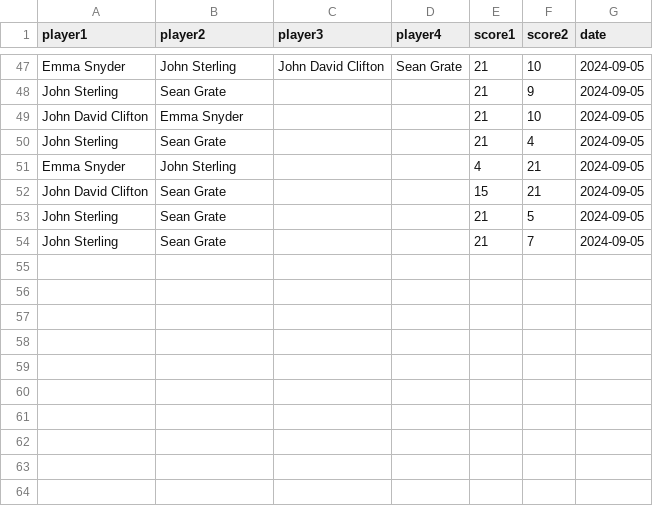
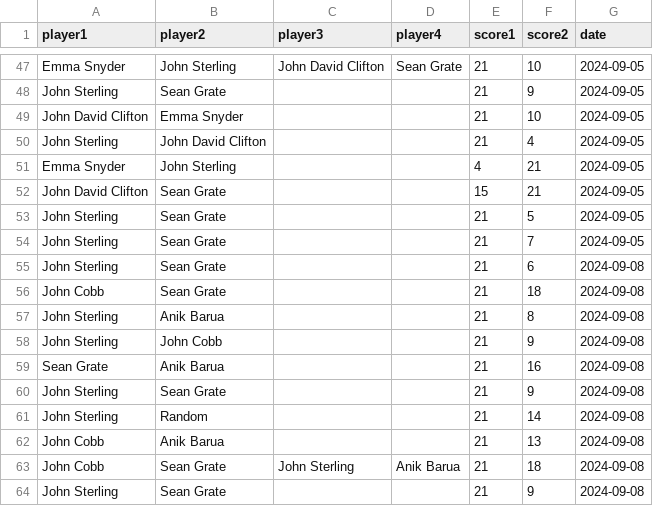
Before and after one commit to seangrate/seangrate.com, a CSV file: badminton/data/real.csv, drawn as a sheet; only a part is shown, gaps mark what is left out.

```diff
--- a/badminton/data/real.csv
+++ b/badminton/data/real.csv
@@ -49,3 +49,3 @@ John Sterling,Sean Grate,,,21,9,2024-09-05
 John David Clifton,Emma Snyder,,,21,10,2024-09-05
-John Sterling,Sean Grate,,,21,4,2024-09-05
+John Sterling,John David Clifton,,,21,4,2024-09-05
 Emma Snyder,John Sterling,,,4,21,2024-09-05
@@ -54 +54,11 @@ John Sterling,Sean Grate,,,21,5,2024-09-05
 John Sterling,Sean Grate,,,21,7,2024-09-05
+John Sterling,Sean Grate,,,21,6,2024-09-08
+John Cobb,Sean Grate,,,21,18,2024-09-08
+John Sterling,Anik Barua,,,21,8,2024-09-08
+John Sterling,John Cobb,,,21,9,2024-09-08
+Sean Grate,Anik Barua,,,21,16,2024-09-08
+John Sterling,Sean Grate,,,21,9,2024-09-08
+John Sterling,Random,,,21,14,2024-09-08
+John Cobb,Anik Barua,,,21,13,2024-09-08
+John Cobb,Sean Grate,John Sterling,Anik Barua,21,18,2024-09-08
+John Sterling,Sean Grate,,,21,9,2024-09-08
```
Also changed, not shown: 1 other file.
